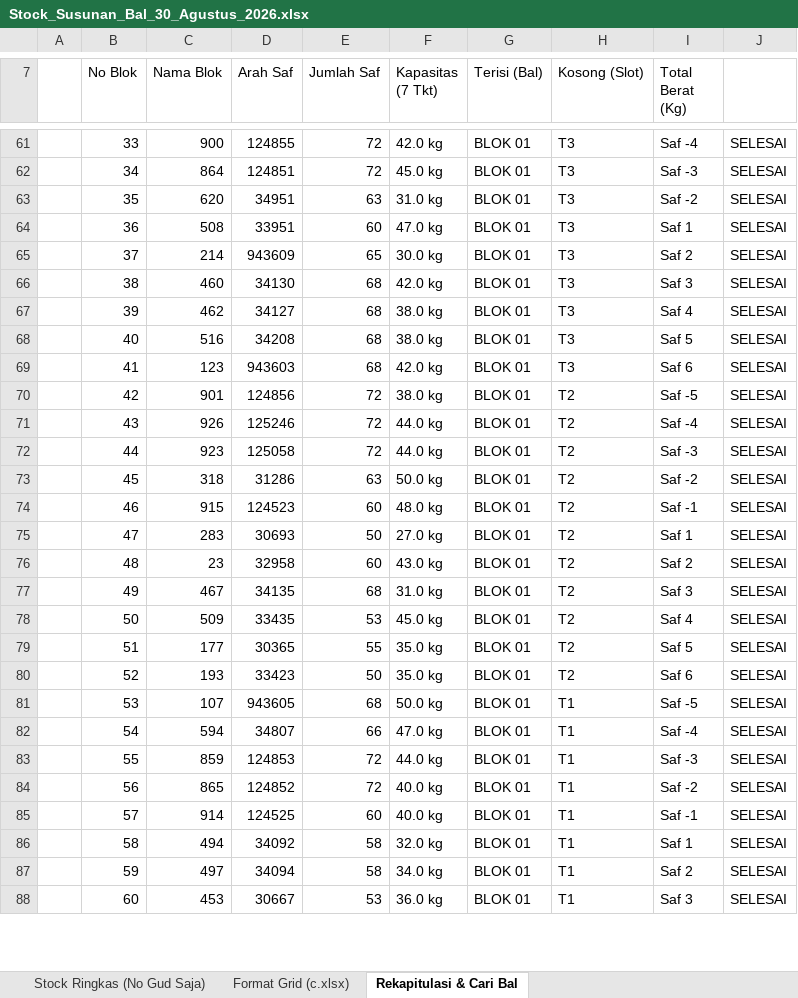
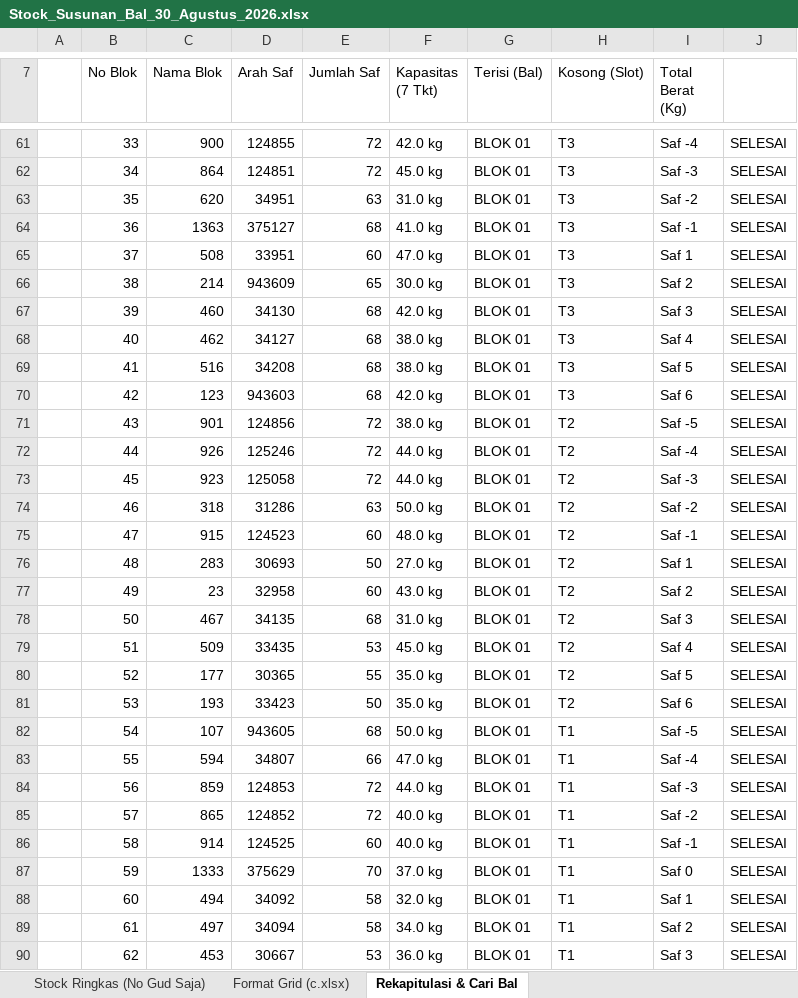
Before and after one commit to grndnstnmlk/stock-gudang-susunan, an Excel workbook: Stock_Susunan_Bal_30_Agustus_2026.xlsx, sheet Rekapitulasi & Cari Bal, drawn as a sheet; only a part is shown, gaps mark what is left out; values as stored, in another font and other column widths than the file's, no cell formats; addresses are those after the commit; the diff covers the shown part only; the diff names each change by its address in the sheet, - before the commit and + after, or states it on an @@ line.

```diff
--- a/Stock_Susunan_Bal_30_Agustus_2026.xlsx (sheet Rekapitulasi & Cari Bal)
+++ b/Stock_Susunan_Bal_30_Agustus_2026.xlsx (sheet Rekapitulasi & Cari Bal)
+row 64:  | 36 | 1363 | 375127 | 68 | 41.0 kg | BLOK 01 | T3 | Saf -1 | SELESAI
-B65 (No Blok): 36
+B65 (No Blok): 37
-B66 (No Blok): 37
+B66 (No Blok): 38
-B67 (No Blok): 38
+B67 (No Blok): 39
-B68 (No Blok): 39
+B68 (No Blok): 40
-B69 (No Blok): 40
+B69 (No Blok): 41
-B70 (No Blok): 41
+B70 (No Blok): 42
-B71 (No Blok): 42
+B71 (No Blok): 43
-B72 (No Blok): 43
+B72 (No Blok): 44
-B73 (No Blok): 44
+B73 (No Blok): 45
-B74 (No Blok): 45
+B74 (No Blok): 46
-B75 (No Blok): 46
+B75 (No Blok): 47
-B76 (No Blok): 47
+B76 (No Blok): 48
-B77 (No Blok): 48
+B77 (No Blok): 49
-B78 (No Blok): 49
+B78 (No Blok): 50
-B79 (No Blok): 50
+B79 (No Blok): 51
-B80 (No Blok): 51
+B80 (No Blok): 52
-B81 (No Blok): 52
+B81 (No Blok): 53
-B82 (No Blok): 53
+B82 (No Blok): 54
-B83 (No Blok): 54
+B83 (No Blok): 55
-B84 (No Blok): 55
+B84 (No Blok): 56
-B85 (No Blok): 56
+B85 (No Blok): 57
-B86 (No Blok): 57
+B86 (No Blok): 58
+row 87:  | 59 | 1333 | 375629 | 70 | 37.0 kg | BLOK 01 | T1 | Saf 0 | SELESAI
-B88 (No Blok): 58
+B88 (No Blok): 60
-B89 (No Blok): 59
+B89 (No Blok): 61
-B90 (No Blok): 60
+B90 (No Blok): 62
```
Also changed, not shown: 71 added rows, 25 removed rows and 881 edited cells elsewhere in this sheet, sheet Stock Lengkap (NoGud+Barkot+Kg), sheet Format Grid (c.xlsx), sheet Stock Ringkas (No Gud Saja), cell formats, Dokumen_Rekap_NoGud_Barkot_Kg.xlsx, c.xlsx, 6 other files.
